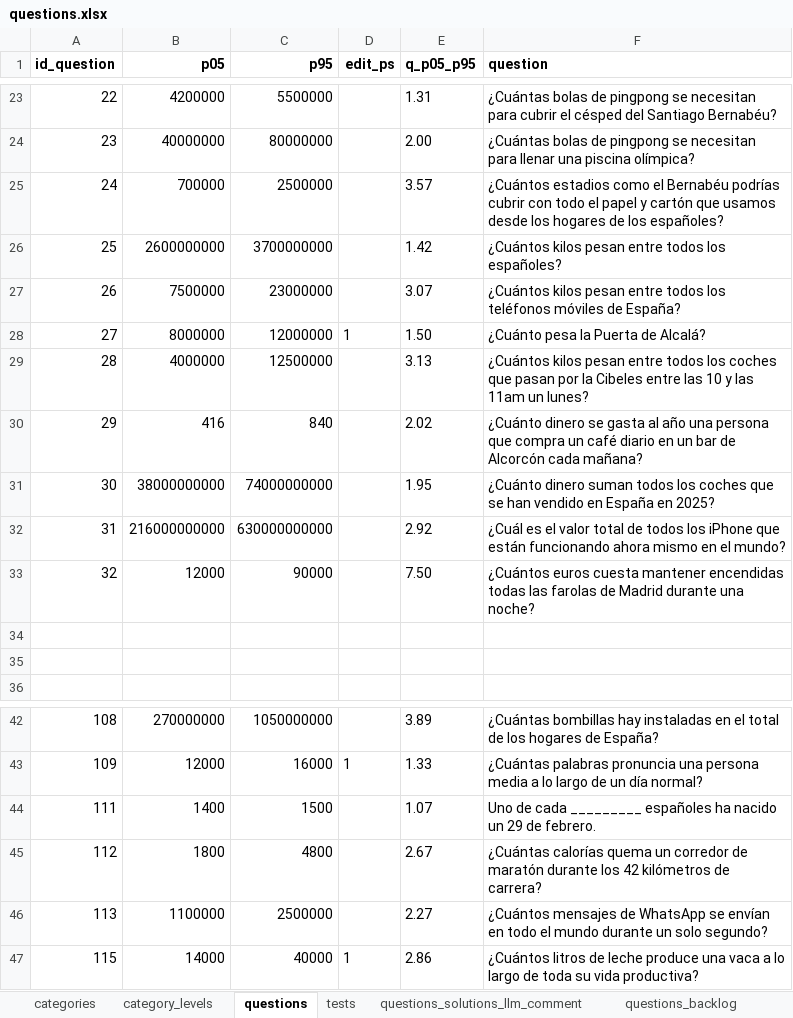
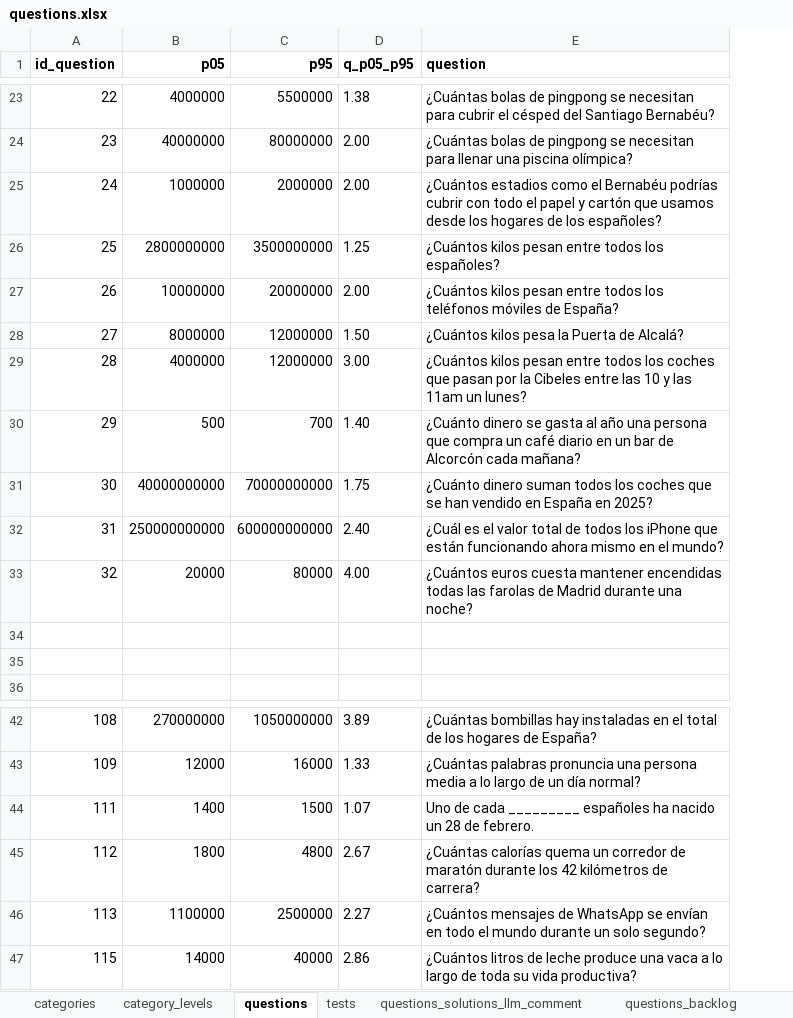
Before and after one commit to sheriffff/fermi, an Excel workbook: public/questions.xlsx, sheet questions, drawn as a sheet; only a part is shown, gaps mark what is left out; values as stored, in another font and other column widths than the file's, no borders; charts and pictures not drawn; removed rows and columns are numbered as before the commit, all else as after; the diff covers the shown part only; the diff names each change by its address in the sheet, - before the commit and + after, or states it on an @@ line.

```diff
--- a/public/questions.xlsx (sheet questions)
+++ b/public/questions.xlsx (sheet questions)
-column D (edit_ps), row 28: 1; rows 43-47: 1 |  |  |  | 1
-B23 (p05): 4200000
+B23 (p05): 4000000
-D23 (q_p05_p95): 1.31
+D23 (q_p05_p95): 1.38
-B25 (p05): 700000
+B25 (p05): 1000000
-C25 (p95): 2500000
+C25 (p95): 2000000
-D25 (q_p05_p95): 3.57
+D25 (q_p05_p95): 2.00
-B26 (p05): 2600000000
+B26 (p05): 2800000000
-C26 (p95): 3700000000
+C26 (p95): 3500000000
-D26 (q_p05_p95): 1.42
+D26 (q_p05_p95): 1.25
-B27 (p05): 7500000
+B27 (p05): 10000000
-C27 (p95): 23000000
+C27 (p95): 20000000
-D27 (q_p05_p95): 3.07
+D27 (q_p05_p95): 2.00
-E28 (question): ¿Cuánto pesa la Puerta de Alcalá?
+E28 (question): ¿Cuántos kilos pesa la Puerta de Alcalá?
-C29 (p95): 12500000
+C29 (p95): 12000000
-D29 (q_p05_p95): 3.13
+D29 (q_p05_p95): 3.00
-B30 (p05): 416
+B30 (p05): 500
-C30 (p95): 840
+C30 (p95): 700
-D30 (q_p05_p95): 2.02
+D30 (q_p05_p95): 1.40
-B31 (p05): 38000000000
+B31 (p05): 40000000000
-C31 (p95): 74000000000
+C31 (p95): 70000000000
-D31 (q_p05_p95): 1.95
+D31 (q_p05_p95): 1.75
-B32 (p05): 216000000000
+B32 (p05): 250000000000
-C32 (p95): 630000000000
+C32 (p95): 600000000000
-D32 (q_p05_p95): 2.92
+D32 (q_p05_p95): 2.40
-B33 (p05): 12000
+B33 (p05): 20000
-C33 (p95): 90000
+C33 (p95): 80000
-D33 (q_p05_p95): 7.50
+D33 (q_p05_p95): 4.00
-E44 (question): …nacido un 29 de febrero.
+E44 (question): …nacido un 28 de febrero.
```
Also changed, not shown: 30 edited cells elsewhere in this sheet, charts or pictures, 5 other files.
